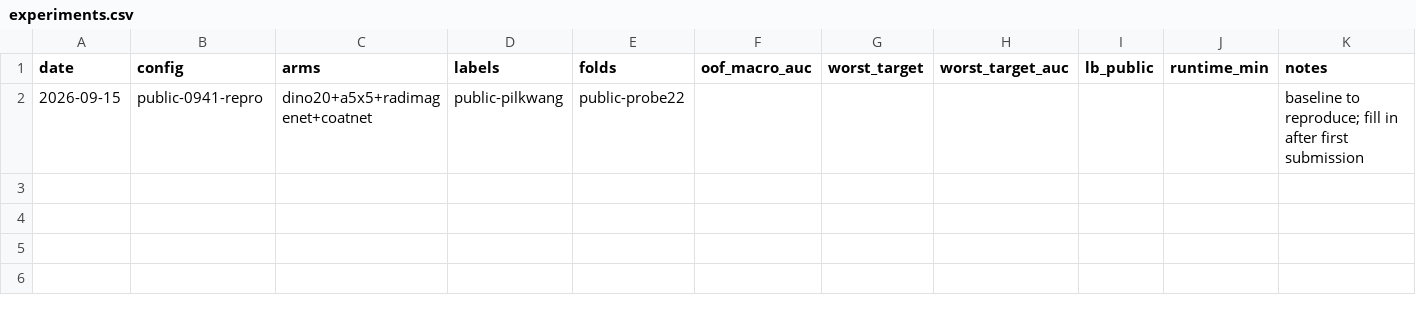
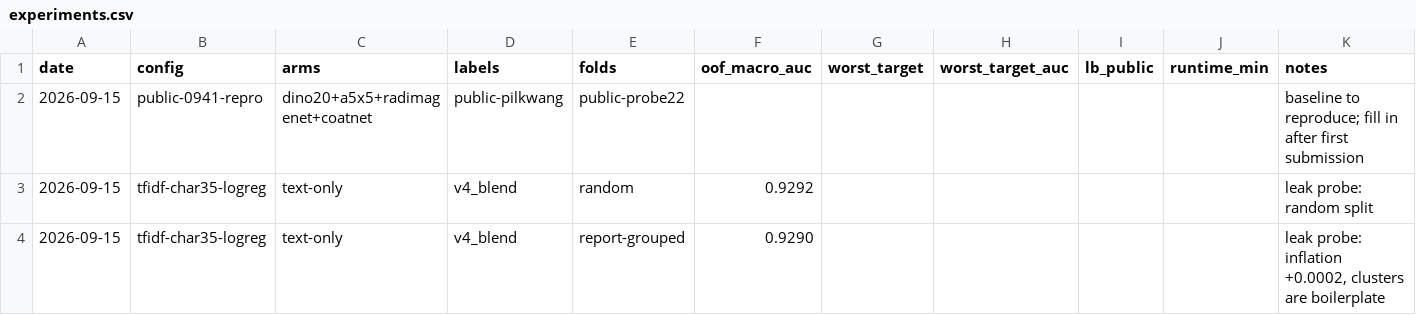
Before and after one commit to vicky0718/RSNA-knee, a CSV file: experiments.csv, drawn as a sheet.

```diff
--- a/experiments.csv
+++ b/experiments.csv
@@ -2 +2,3 @@ date,config,arms,labels,folds,oof_macro_auc,worst_target,worst_target_auc,lb_pub
 2026-09-15,public-0941-repro,"dino20+a5x5+radimagenet+coatnet",public-pilkwang,public-probe22,,,,,,"baseline to reproduce; fill in after first submission"
+2026-09-15,tfidf-char35-logreg,text-only,v4_blend,random,0.9292,,,,,"leak probe: random split"
+2026-09-15,tfidf-char35-logreg,text-only,v4_blend,report-grouped,0.9290,,,,,"leak probe: inflation +0.0002, clusters are boilerplate"
```
Also changed, not shown: 2 other files.
